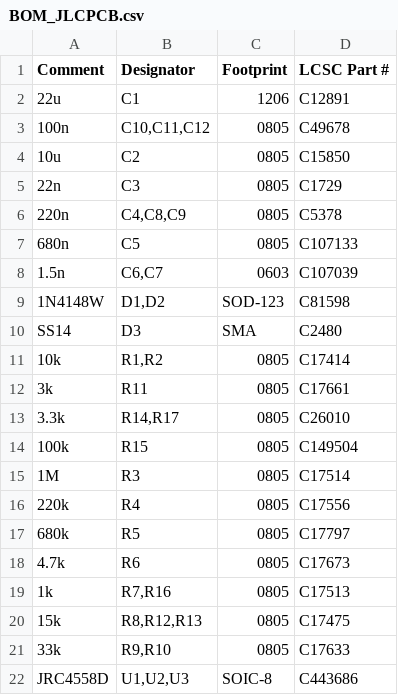
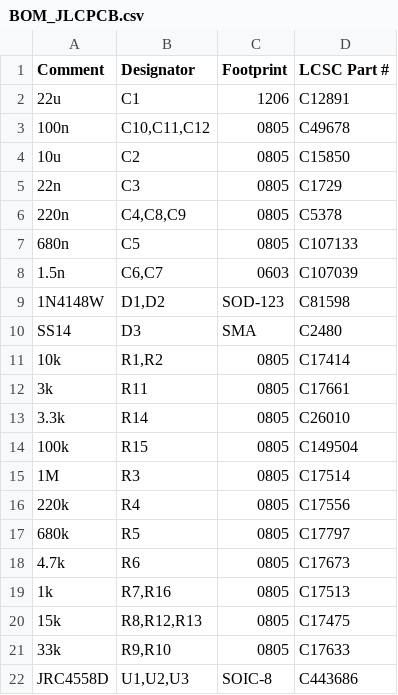
Before and after one commit to pkesso/neoventa, a CSV file: jlcpcb/BOM_JLCPCB.csv, drawn as a sheet.

```diff
--- a/jlcpcb/BOM_JLCPCB.csv
+++ b/jlcpcb/BOM_JLCPCB.csv
@@ -12,3 +12,3 @@ SS14,D3,SMA,C2480
 3k,R11,0805,C17661
-3.3k,"R14,R17",0805,C26010
+3.3k,R14,0805,C26010
 100k,R15,0805,C149504
```
Also changed, not shown: jlcpcb/CPL_JLCPCB.csv, 10 other files.
